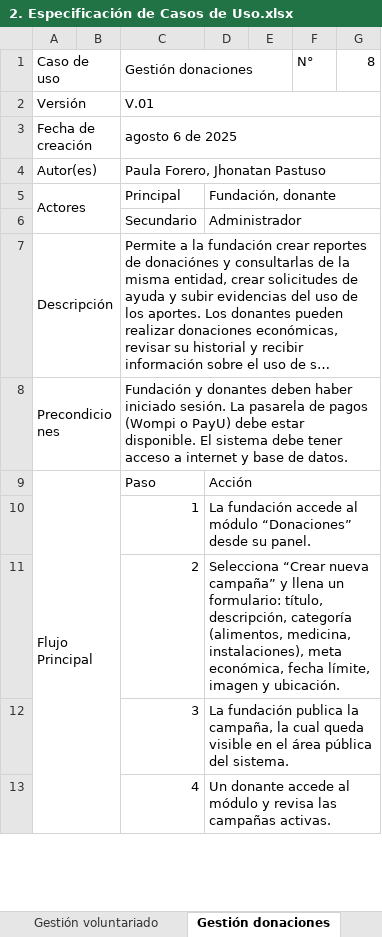
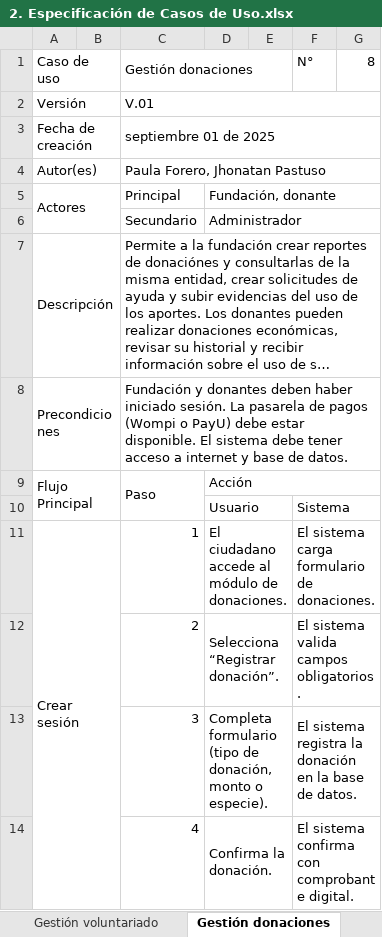
Before and after one commit to Pauland08/Proyecto-Zaap, an Excel workbook: _docs/trim_02/Casos de Uso Documentados/2. Especificación de Casos de Uso.xlsx, sheet Gestión donaciones, drawn as a sheet; only a part is shown; long unchanged cells end in …; values as stored, in another font and other column widths than the file's, no cell formats; charts and pictures not drawn; removed rows and columns are numbered as before the commit, all else as after; the diff covers the shown part only; the diff names each change by its address in the sheet, - before the commit and + after, or states it on an @@ line.

```diff
--- a/_docs/trim_02/Casos de Uso Documentados/2. Especificación de Casos de Uso.xlsx (sheet Gestión donaciones)
+++ b/_docs/trim_02/Casos de Uso Documentados/2. Especificación de Casos de Uso.xlsx (sheet Gestión donaciones)
-C3 (Gestión donaciones): agosto 6 de 2025
+C3 (Gestión donaciones): septiembre 01 de 2025
-A9:B18 merged
+A9:B10 merged
+C9:C10 merged
+row 10:  |  |  | Usuario |  | Sistema
-A11 (Caso de uso): (empty)
+A11 (Caso de uso): Crear sesión
+A11:B14 merged
-D11: La fundación accede al módulo “Donaciones” desde su panel.
+D11: El ciudadano accede al módulo de donaciones.
-D10:G10 merged
+D11:E11 merged
-F11 (N°): (empty)
+F11 (N°): El sistema carga formulario de donaciones.
+F11:G11 merged
-D12: Selecciona “Crear nueva campaña” y llena un formulario: título, descripción, categoría (alimentos, medicina, instalaciones), meta económica, fecha límite, imagen y ubicación.
+D12: Selecciona “Registrar donación”.
-D11:G11 merged
+D12:E12 merged
-F12 (N°): (empty)
+F12 (N°): El sistema valida campos obligatorios.
+F12:G12 merged
-D13: La fundación publica la campaña, la cual queda visible en el área pública del sistema.
+D13: Completa formulario (tipo de donación, monto o especie).
-D12:G12 merged
+D13:E13 merged
-F13 (N°): (empty)
+F13 (N°): El sistema registra la donación en la base de datos.
+F13:G13 merged
-D14: Un donante accede al módulo y revisa las campañas activas.
+D14: Confirma la donación.
-D13:G13 merged
+D14:E14 merged
-F14 (N°): (empty)
+F14 (N°): El sistema confirma con comprobante digital.
+F14:G14 merged
```
Also changed, not shown: 10 added rows, 4 removed rows, 14 edited cells and merged cells elsewhere in this sheet, sheet Gestión de adopciones, sheet Gestión voluntariado, sheet Gestión campañas y eventos, sheet Gestión soporte técnico, sheet Gestión de Usuarios, sheet Gestión de rescates, 3 more sheets, other sheet tabs, cell formats, 7 other files.
